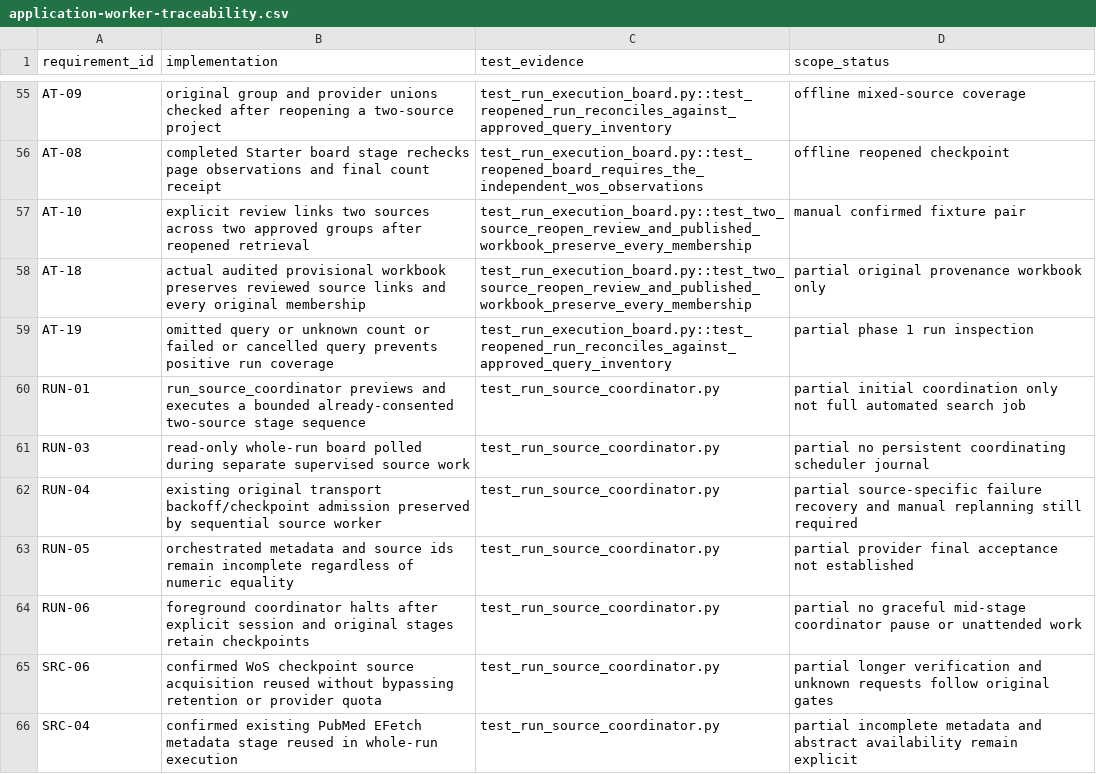
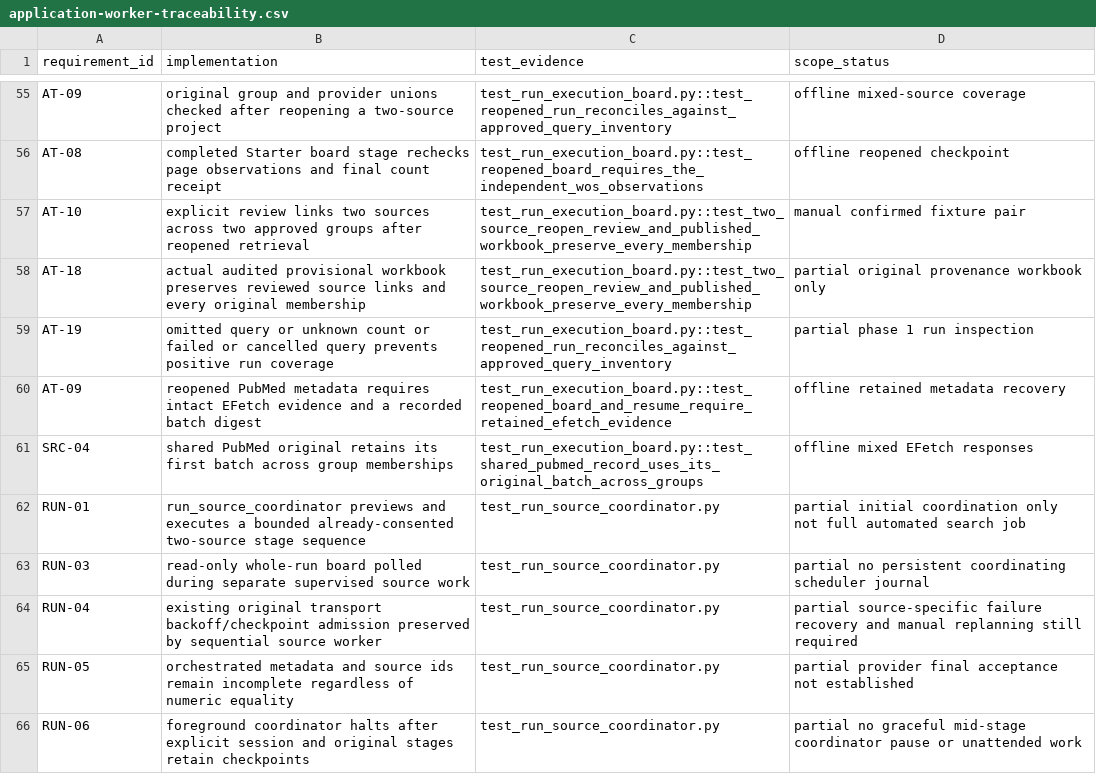
Before and after one commit to studeployed/RESEARCH-Y, a CSV file: docs/application-worker-traceability.csv, drawn as a sheet; only a part is shown, gaps mark what is left out; the shorter side is filled out with more unchanged rows.

Commit message:
Revalidate retained PubMed EFetch evidence on recovery and run counts

```diff
--- a/docs/application-worker-traceability.csv
+++ b/docs/application-worker-traceability.csv
@@ -59,2 +59,4 @@ AT-18,actual audited provisional workbook preserves reviewed source links and ev
 AT-19,omitted query or unknown count or failed or cancelled query prevents positive run coverage,test_run_execution_board.py::test_reopened_run_reconciles_against_approved_query_inventory,partial phase 1 run inspection
+AT-09,reopened PubMed metadata requires intact EFetch evidence and a recorded batch digest,test_run_execution_board.py::test_reopened_board_and_resume_require_retained_efetch_evidence,offline retained metadata recovery
+SRC-04,shared PubMed original retains its first batch across group memberships,test_run_execution_board.py::test_shared_pubmed_record_uses_its_original_batch_across_groups,offline mixed EFetch responses
 RUN-01,run_source_coordinator previews and executes a bounded already-consented two-source stage sequence,test_run_source_coordinator.py,partial initial coordination only not full automated search job
```
Also changed, not shown: 5 other files.
